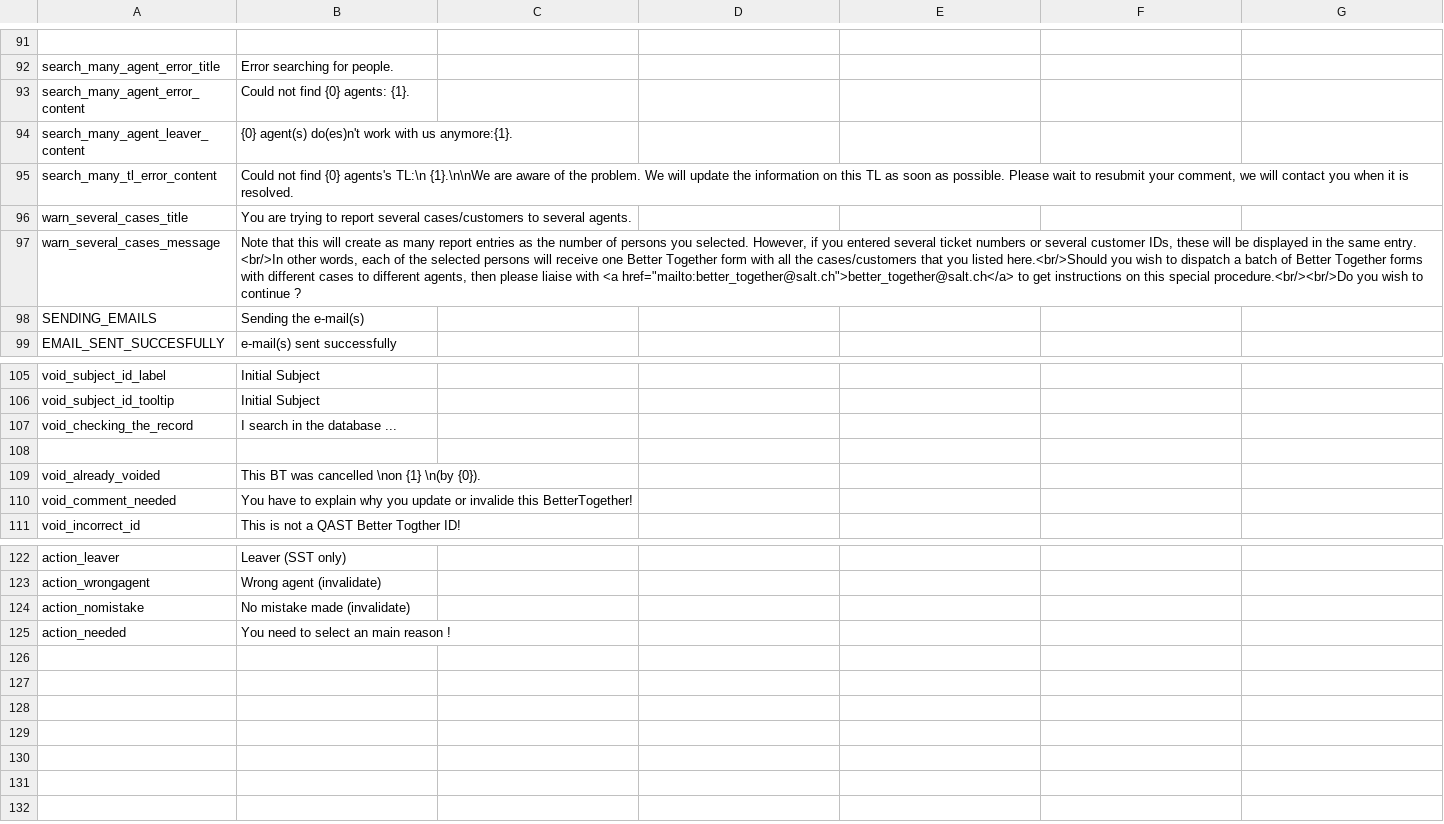
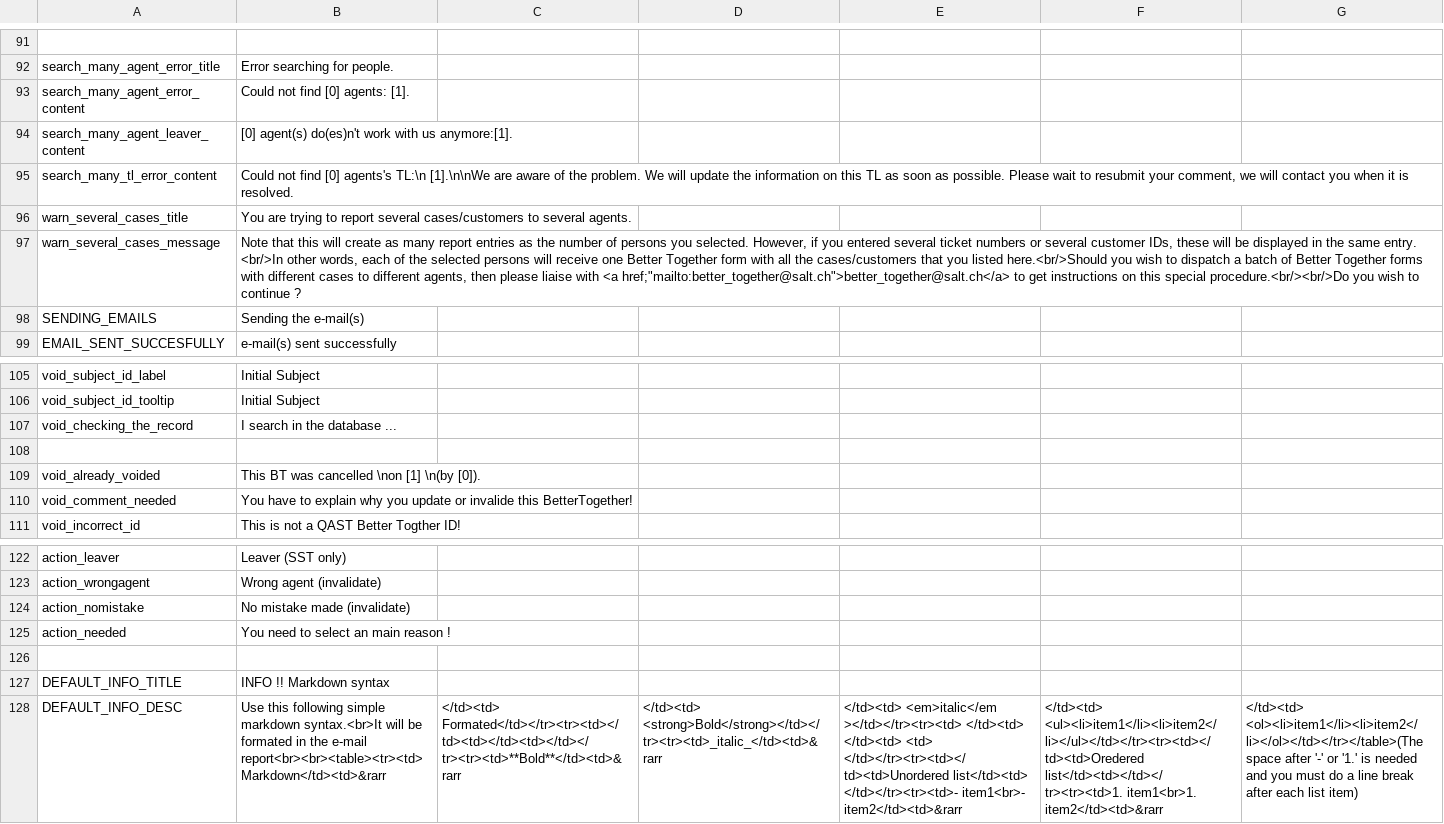
Before and after one commit to gamahachaa/better_together, a CSV file: assets/locales/en-GB/bt_en.csv, drawn as a sheet; only a part is shown, gaps mark what is left out; the diff names each change by its address in the sheet, - before the commit and + after, or states it on an @@ line.

```diff
--- a/assets/locales/en-GB/bt_en.csv
+++ b/assets/locales/en-GB/bt_en.csv
-B93: Could not find {0} agents: {1}.
+B93: Could not find [0] agents: [1].
-B94: {0} agent(s) do(es)n't work with us anymore:{1}.
+B94: [0] agent(s) do(es)n't work with us anymore:[1].
-B95: …not find {0} agents's TL:\n {1}.\n\nWe are aware…
+B95: …not find [0] agents's TL:\n [1].\n\nWe are aware…
-B97: …with <a href="mailto:better_together@salt.ch">better_together@salt.ch</a> to get…
+B97: …with <a href;"mailto:better_together@salt.ch">better_together@salt.ch</a> to get…
-B109: This BT was cancelled \non {1} \n(by {0}).
+B109: This BT was cancelled \non [1] \n(by [0]).
+row 126: (empty)
+row 127: DEFAULT_INFO_TITLE | INFO !! Markdown syntax
+row 128: DEFAULT_INFO_DESC | Use this following simple markdown syntax.<br>It will be formated in the e-mail report<br><br><table><tr><td>Markdown</td><td>&rarr | </td><td> Formated</td></tr><tr><td></td><td></td><td></td></tr><tr><td>**Bold**</td><td>&rarr | </td><td> <strong>Bold</strong></td></tr><tr><td>_italic_</td><td>&rarr | </td><td> <em>italic</em ></td></tr><tr><td> </td><td> </td><td> <td> </td></tr><tr><td></td><td>Unordered list</td><td> </td></tr><tr><td>- item1<br>- item2</td><td>&rarr | </td><td> <ul><li>item1</li><li>item2</li></ul></td></tr><tr><td></td><td>Oredered list</td><td></td></tr><tr><td>1. item1<br>1. item2</td><td>&rarr | </td><td> <ol><li>item1</li><li>item2</li></ol></td></tr></table>(The space after '-' or '1.' is needed and you must do a line break after each list item)
```
Also changed, not shown: assets/locales/de-DE/bt_de.csv, assets/locales/fr-FR/bt_fr.csv, 26 other files.
